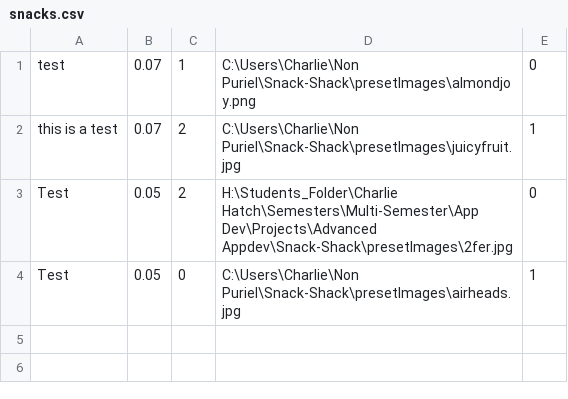
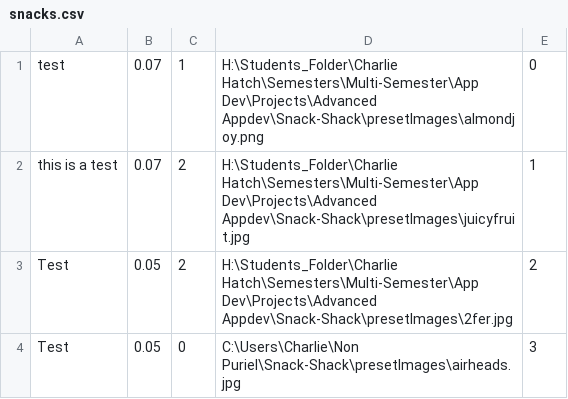
Before and after one commit to CTH-npitx/Snack-Shack, a CSV file: .files/snacks.csv, drawn as a sheet.

Commit message:
Update snacks.csv

```diff
--- a/.files/snacks.csv
+++ b/.files/snacks.csv
@@ -1,4 +1,4 @@
-test,0.07,1,C:\Users\Charlie\Non Puriel\Snack-Shack\presetImages\almondjoy.png,0
-this is a test,0.07,2,C:\Users\Charlie\Non Puriel\Snack-Shack\presetImages\juicyfruit.jpg,1
-Test,0.05,2,H:\Students_Folder\Charlie Hatch\Semesters\Multi-Semester\App Dev\Projects\Advanced Appdev\Snack-Shack\presetImages\2fer.jpg,0
-Test,0.05,0,C:\Users\Charlie\Non Puriel\Snack-Shack\presetImages\airheads.jpg,1
+test,0.07,1,H:\Students_Folder\Charlie Hatch\Semesters\Multi-Semester\App Dev\Projects\Advanced Appdev\Snack-Shack\presetImages\almondjoy.png,0
+this is a test,0.07,2,H:\Students_Folder\Charlie Hatch\Semesters\Multi-Semester\App Dev\Projects\Advanced Appdev\Snack-Shack\presetImages\juicyfruit.jpg,1
+Test,0.05,2,H:\Students_Folder\Charlie Hatch\Semesters\Multi-Semester\App Dev\Projects\Advanced Appdev\Snack-Shack\presetImages\2fer.jpg,2
+Test,0.05,0,C:\Users\Charlie\Non Puriel\Snack-Shack\presetImages\airheads.jpg,3
```
